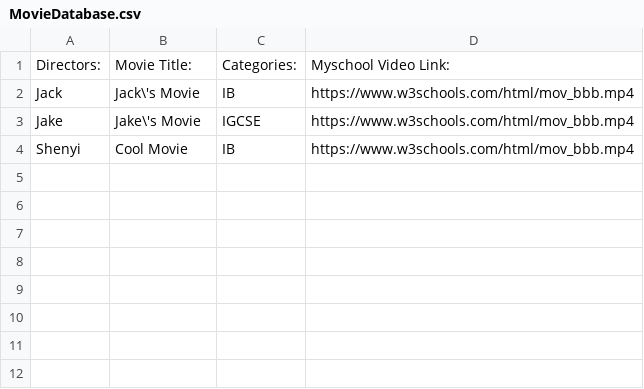
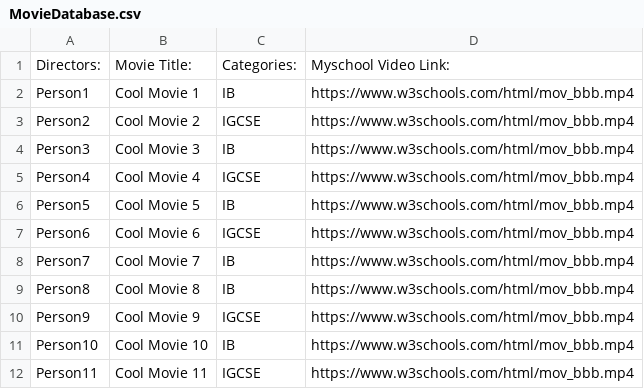
Before and after one commit to ShenyiCui/dcbmovies, a CSV file: docs/Pages/MovieDatabase.csv, drawn as a sheet.

```diff
--- a/docs/Pages/MovieDatabase.csv
+++ b/docs/Pages/MovieDatabase.csv
@@ -1,4 +1,12 @@
 Directors:,Movie Title:,Categories:,Myschool Video Link:
-Jack,Jack\'s Movie,IB,https://www.w3schools.com/html/mov_bbb.mp4
-Jake,Jake\'s Movie,IGCSE,https://www.w3schools.com/html/mov_bbb.mp4
-Shenyi,Cool Movie,IB,https://www.w3schools.com/html/mov_bbb.mp4
+Person1,Cool Movie 1,IB,https://www.w3schools.com/html/mov_bbb.mp4
+Person2,Cool Movie 2,IGCSE,https://www.w3schools.com/html/mov_bbb.mp4
+Person3,Cool Movie 3,IB,https://www.w3schools.com/html/mov_bbb.mp4
+Person4,Cool Movie 4,IGCSE,https://www.w3schools.com/html/mov_bbb.mp4
+Person5,Cool Movie 5,IB,https://www.w3schools.com/html/mov_bbb.mp4
+Person6,Cool Movie 6,IGCSE,https://www.w3schools.com/html/mov_bbb.mp4
+Person7,Cool Movie 7,IB,https://www.w3schools.com/html/mov_bbb.mp4
+Person8,Cool Movie 8,IB,https://www.w3schools.com/html/mov_bbb.mp4
+Person9,Cool Movie 9,IGCSE,https://www.w3schools.com/html/mov_bbb.mp4
+Person10,Cool Movie 10,IB,https://www.w3schools.com/html/mov_bbb.mp4
+Person11,Cool Movie 11,IGCSE,https://www.w3schools.com/html/mov_bbb.mp4
```
Also changed, not shown: 2 other files.
